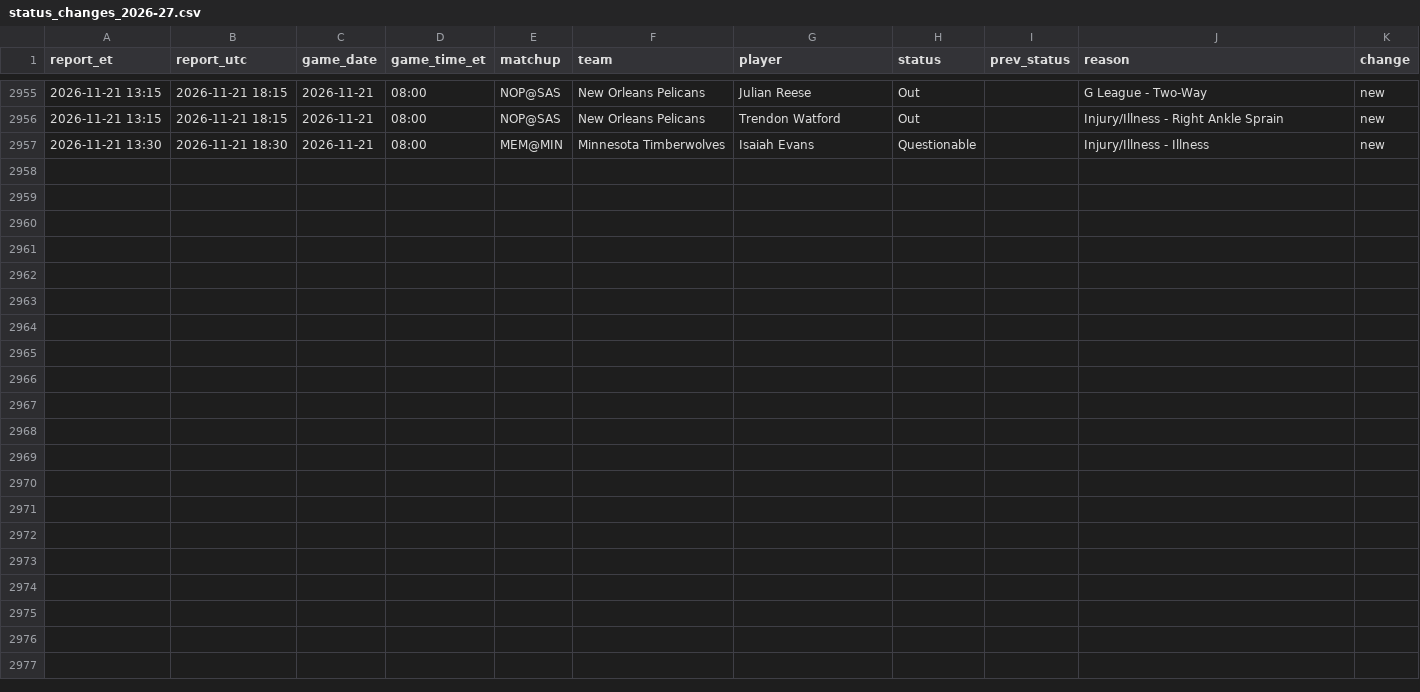
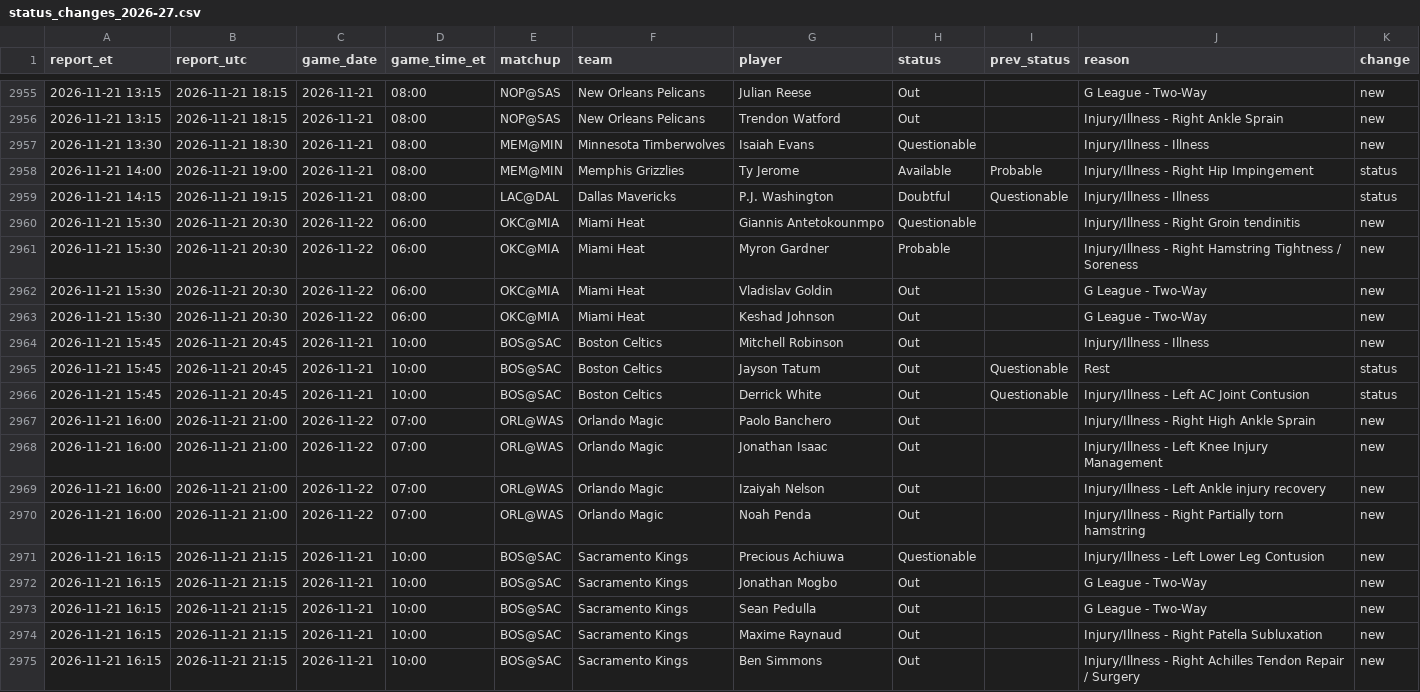
Before and after one commit to kanyewestlover55/beat_ye_bookie, a CSV file: data/injuries/status_changes_2026-27.csv, drawn as a sheet; only a part is shown, gaps mark what is left out.

Commit message:
injury reports 2026-11-21T21:58Z

```diff
--- a/data/injuries/status_changes_2026-27.csv
+++ b/data/injuries/status_changes_2026-27.csv
@@ -2957 +2957,19 @@ report_et,report_utc,game_date,game_time_et,matchup,team,player,status,prev_stat
 2026-11-21 13:30,2026-11-21 18:30,2026-11-21,08:00,MEM@MIN,Minnesota Timberwolves,Isaiah Evans,Questionable,,Injury/Illness - Illness,new
+2026-11-21 14:00,2026-11-21 19:00,2026-11-21,08:00,MEM@MIN,Memphis Grizzlies,Ty Jerome,Available,Probable,Injury/Illness - Right Hip Impingement,status
+2026-11-21 14:15,2026-11-21 19:15,2026-11-21,08:00,LAC@DAL,Dallas Mavericks,P.J. Washington,Doubtful,Questionable,Injury/Illness - Illness,status
+2026-11-21 15:30,2026-11-21 20:30,2026-11-22,06:00,OKC@MIA,Miami Heat,Giannis Antetokounmpo,Questionable,,Injury/Illness - Right Groin tendinitis,new
+2026-11-21 15:30,2026-11-21 20:30,2026-11-22,06:00,OKC@MIA,Miami Heat,Myron Gardner,Probable,,Injury/Illness - Right Hamstring Tightness / Soreness,new
+2026-11-21 15:30,2026-11-21 20:30,2026-11-22,06:00,OKC@MIA,Miami Heat,Vladislav Goldin,Out,,G League - Two-Way,new
+2026-11-21 15:30,2026-11-21 20:30,2026-11-22,06:00,OKC@MIA,Miami Heat,Keshad Johnson,Out,,G League - Two-Way,new
+2026-11-21 15:45,2026-11-21 20:45,2026-11-21,10:00,BOS@SAC,Boston Celtics,Mitchell Robinson,Out,,Injury/Illness - Illness,new
+2026-11-21 15:45,2026-11-21 20:45,2026-11-21,10:00,BOS@SAC,Boston Celtics,Jayson Tatum,Out,Questionable,Rest,status
+2026-11-21 15:45,2026-11-21 20:45,2026-11-21,10:00,BOS@SAC,Boston Celtics,Derrick White,Out,Questionable,Injury/Illness - Left AC Joint Contusion,status
+2026-11-21 16:00,2026-11-21 21:00,2026-11-22,07:00,ORL@WAS,Orlando Magic,Paolo Banchero,Out,,Injury/Illness - Right High Ankle Sprain,new
+2026-11-21 16:00,2026-11-21 21:00,2026-11-22,07:00,ORL@WAS,Orlando Magic,Jonathan Isaac,Out,,Injury/Illness - Left Knee Injury Management,new
+2026-11-21 16:00,2026-11-21 21:00,2026-11-22,07:00,ORL@WAS,Orlando Magic,Izaiyah Nelson,Out,,Injury/Illness - Left Ankle injury recovery,new
+2026-11-21 16:00,2026-11-21 21:00,2026-11-22,07:00,ORL@WAS,Orlando Magic,Noah Penda,Out,,Injury/Illness - Right Partially torn hamstring,new
+2026-11-21 16:15,2026-11-21 21:15,2026-11-21,10:00,BOS@SAC,Sacramento Kings,Precious Achiuwa,Questionable,,Injury/Illness - Left Lower Leg Contusion,new
+2026-11-21 16:15,2026-11-21 21:15,2026-11-21,10:00,BOS@SAC,Sacramento Kings,Jonathan Mogbo,Out,,G League - Two-Way,new
+2026-11-21 16:15,2026-11-21 21:15,2026-11-21,10:00,BOS@SAC,Sacramento Kings,Sean Pedulla,Out,,G League - Two-Way,new
+2026-11-21 16:15,2026-11-21 21:15,2026-11-21,10:00,BOS@SAC,Sacramento Kings,Maxime Raynaud,Out,,Injury/Illness - Right Patella Subluxation,new
+2026-11-21 16:15,2026-11-21 21:15,2026-11-21,10:00,BOS@SAC,Sacramento Kings,Ben Simmons,Out,,Injury/Illness - Right Achilles Tendon Repair / Surgery,new
```
Also changed, not shown: data/injuries/reports_log.csv, 1 other file.
